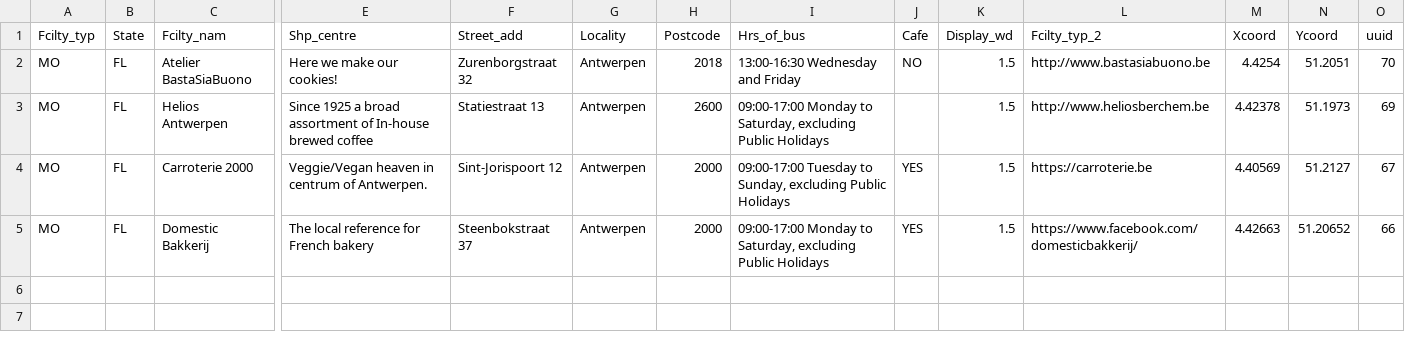
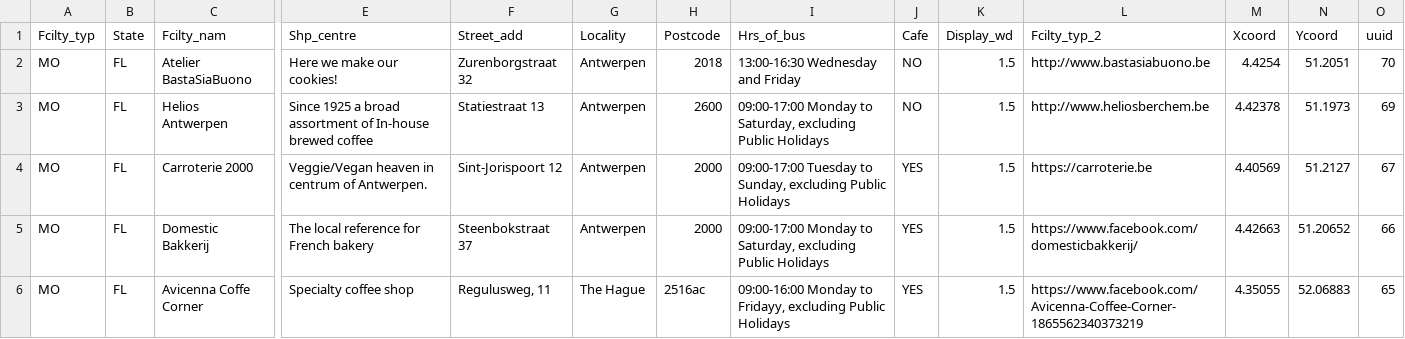
Before and after one commit to mabuse68/bastasiabuonoweb, a CSV file: bsb-points.csv, drawn as a sheet; only a part is shown, gaps mark what is left out; rows hold the shown columns only; the diff names each change by its address in the sheet, - before the commit and + after, or states it on an @@ line.

Commit message:
avicenna

```diff
--- a/bsb-points.csv
+++ b/bsb-points.csv
-J3 (Cafe): (empty)
+J3 (Cafe): NO
+row 6: MO | FL | Avicenna Coffe Corner | Specialty coffee shop | Regulusweg, 11 | The Hague | 2516ac | 09:00-16:00 Monday to Fridayy, excluding Public Holidays | YES | 1.5 | https://www.facebook.com/Avicenna-Coffee-Corner-1865562340373219 | 4.35055 | 52.06883 | 65
```
